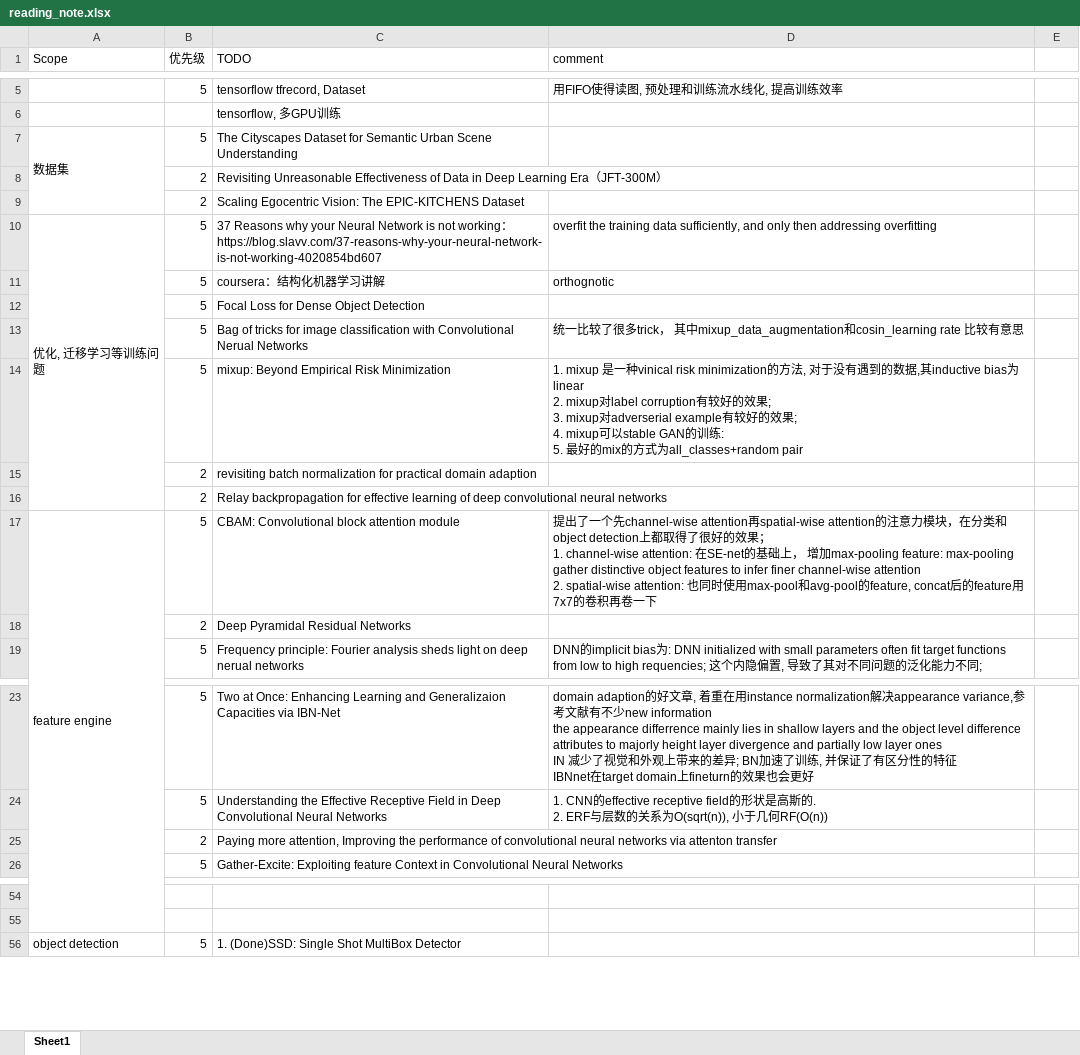
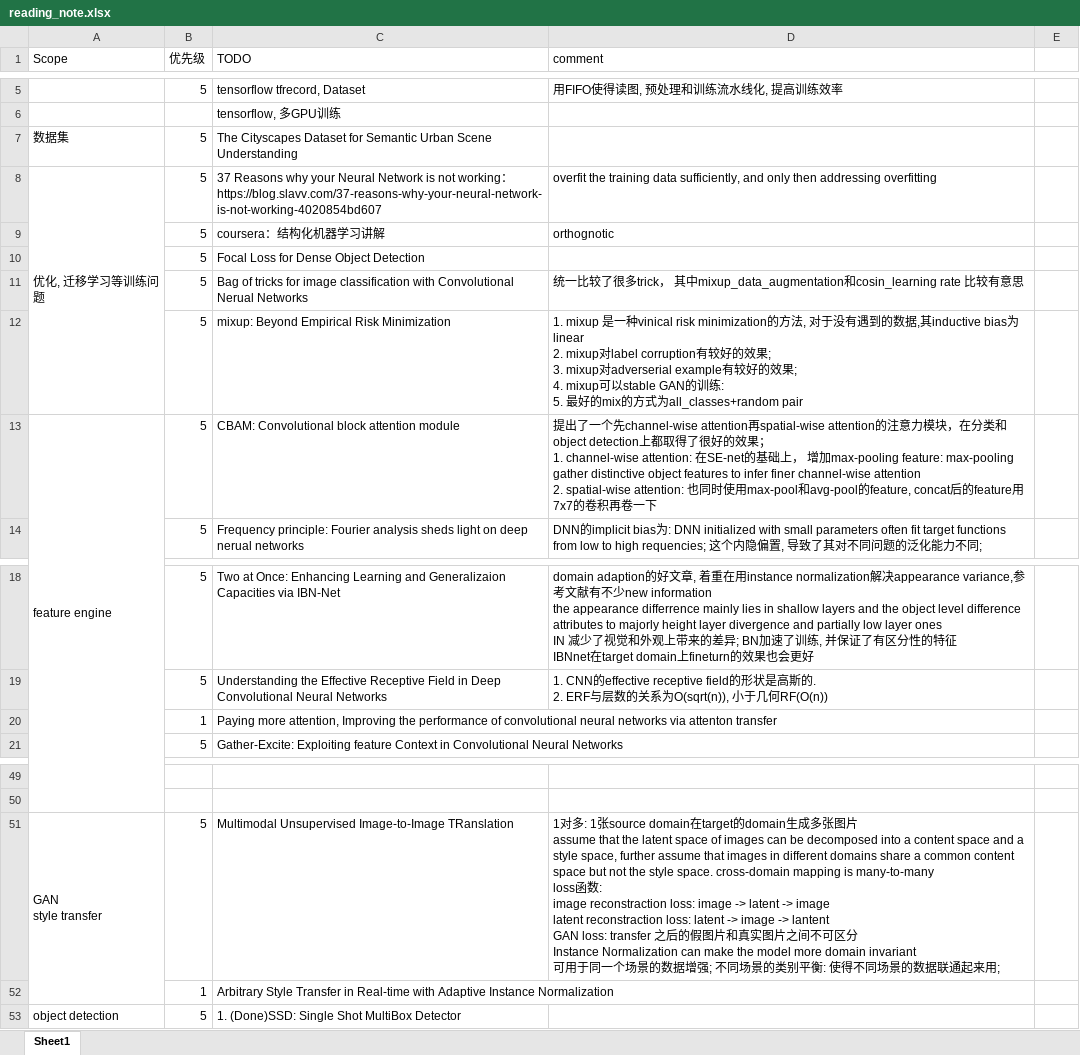
Before and after one commit to youchaoqin/reading_notes, an Excel workbook: reading_note.xlsx, sheet Sheet1, drawn as a sheet; only a part is shown, gaps mark what is left out; values as stored, in another font and other column widths than the file's, no cell formats; conditional formats not drawn; removed rows and columns are numbered as before the commit, all else as after; ↵ is a line break in a cell; the diff names each change by its address in the sheet, - before the commit and + after, or states it on an @@ line.

Commit message:
add some comments

```diff
--- a/reading_note.xlsx (sheet Sheet1)
+++ b/reading_note.xlsx (sheet Sheet1)
-A7:A9 merged
-row 8:  | 2 | Revisiting Unreasonable Effectiveness of Data in Deep Learning Era（JFT-300M）
-row 9:  | 2 | Scaling Egocentric Vision: The EPIC-KITCHENS Dataset
-row 15:  | 2 | revisiting batch normalization for practical domain adaption
-row 16:  | 2 | Relay backpropagation for effective learning of deep convolutional neural networks
-row 18:  | 2 | Deep Pyramidal Residual Networks
-B20 (优先级): 2
+B20 (优先级): 1
+row 51: GAN ↵ style transfer | 5 | Multimodal Unsupervised Image-to-Image TRanslation | 1对多: 1张source domain在target的domain生成多张图片 ↵ assume that the latent space of images can be decomposed into a content space and a style space, further assume that images in different domains share a common content space but not the style space. cross-domain mapping is many-to-many ↵ loss函数: ↵ image reconstraction loss: image -> latent -> image ↵ latent reconstraction loss: latent -> image -> lantent ↵ GAN loss: transfer 之后的假图片和真实图片之间不可区分 ↵ Instance Normalization can make the model more domain invariant ↵ 可用于同一个场景的数据增强; 不同场景的类别平衡: 使得不同场景的数据联通起来用;
+row 52:  | 1 | Arbitrary Style Transfer in Real-time with Adaptive Instance Normalization
```
Also changed, not shown: cell formats.
